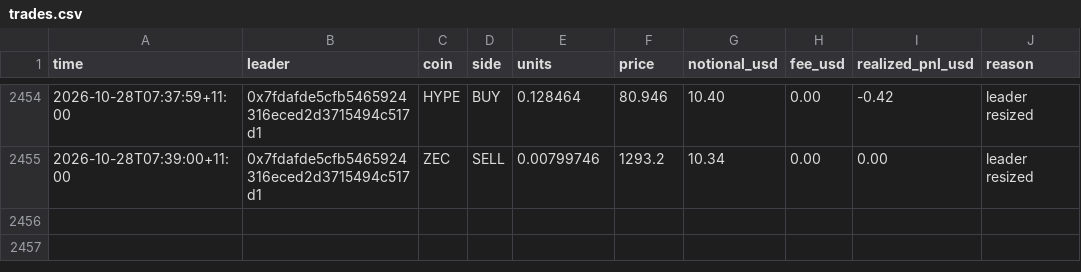
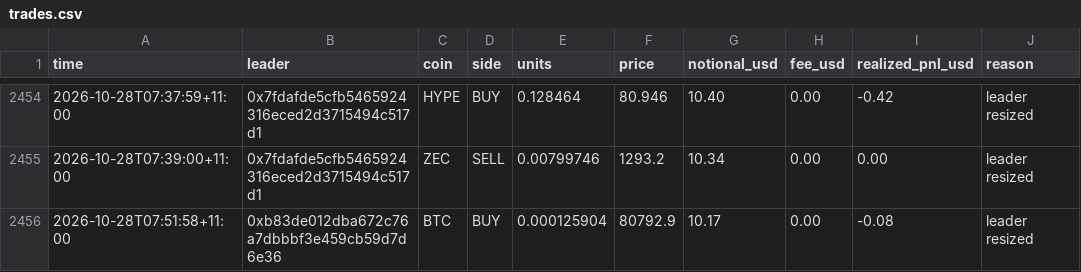
Before and after one commit to cosmick07/invo-copybot, a CSV file: data/trades.csv, drawn as a sheet; only a part is shown, gaps mark what is left out; the diff names each change by its address in the sheet, - before the commit and + after, or states it on an @@ line.

```diff
--- a/data/trades.csv
+++ b/data/trades.csv
+row 2456: 2026-10-28T07:51:58+11:00 | 0xb83de012dba672c76a7dbbbf3e459cb59d7d6e36 | BTC | BUY | 0.000125904 | 80792.9 | 10.17 | 0.00 | -0.08 | leader resized
```
Also changed, not shown: data/equity.csv, 3 other files.
